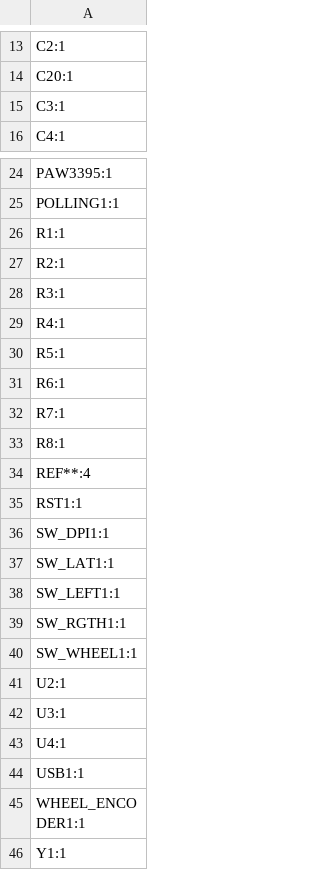
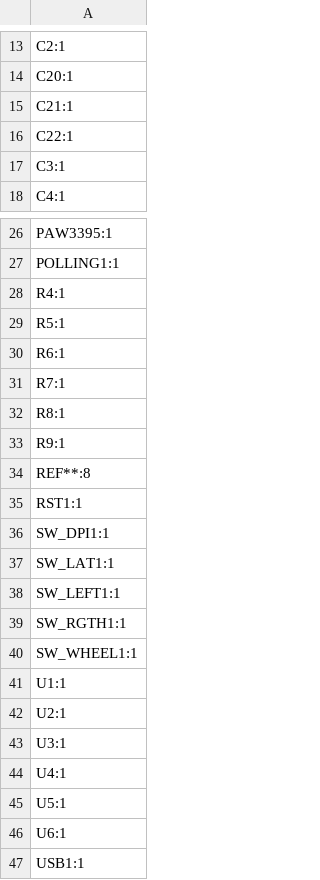
Before and after one commit to MilitisTemplarii/OpenPixel-Risc-V-Mouse-PCB, a CSV file: production/designators.csv, drawn as a sheet; only a part is shown, gaps mark what is left out; the shorter side is filled out with more unchanged rows.

```diff
--- a/production/designators.csv
+++ b/production/designators.csv
@@ -14,2 +14,4 @@ C2:1
 C20:1
+C21:1
+C22:1
 C3:1
@@ -25,5 +27,2 @@ PAW3395:1
 POLLING1:1
-R1:1
-R2:1
-R3:1
 R4:1
@@ -33,3 +32,4 @@ R7:1
 R8:1
-REF**:4
+R9:1
+REF**:8
 RST1:1
@@ -40,2 +40,3 @@ SW_RGTH1:1
 SW_WHEEL1:1
+U1:1
 U2:1
@@ -43,2 +44,4 @@ U3:1
 U4:1
+U5:1
+U6:1
 USB1:1
```
Also changed, not shown: production/bom.csv, production/positions.csv, 2 other files.
